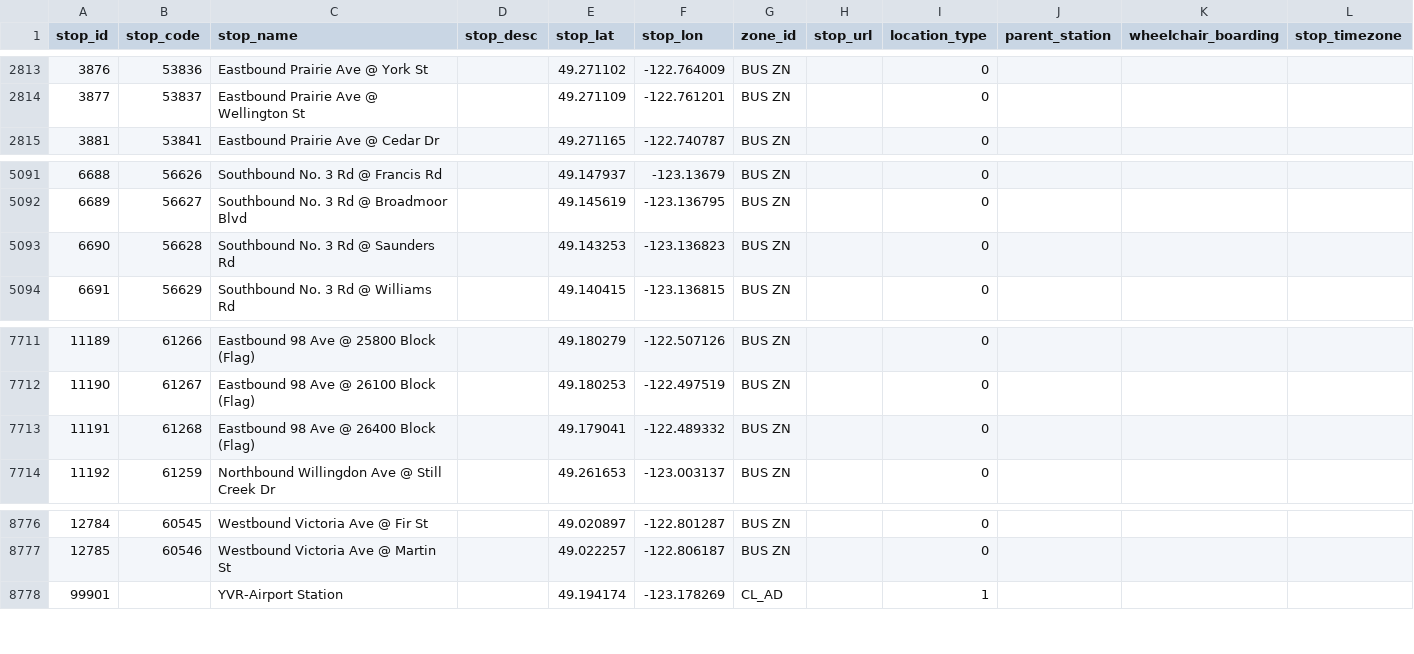
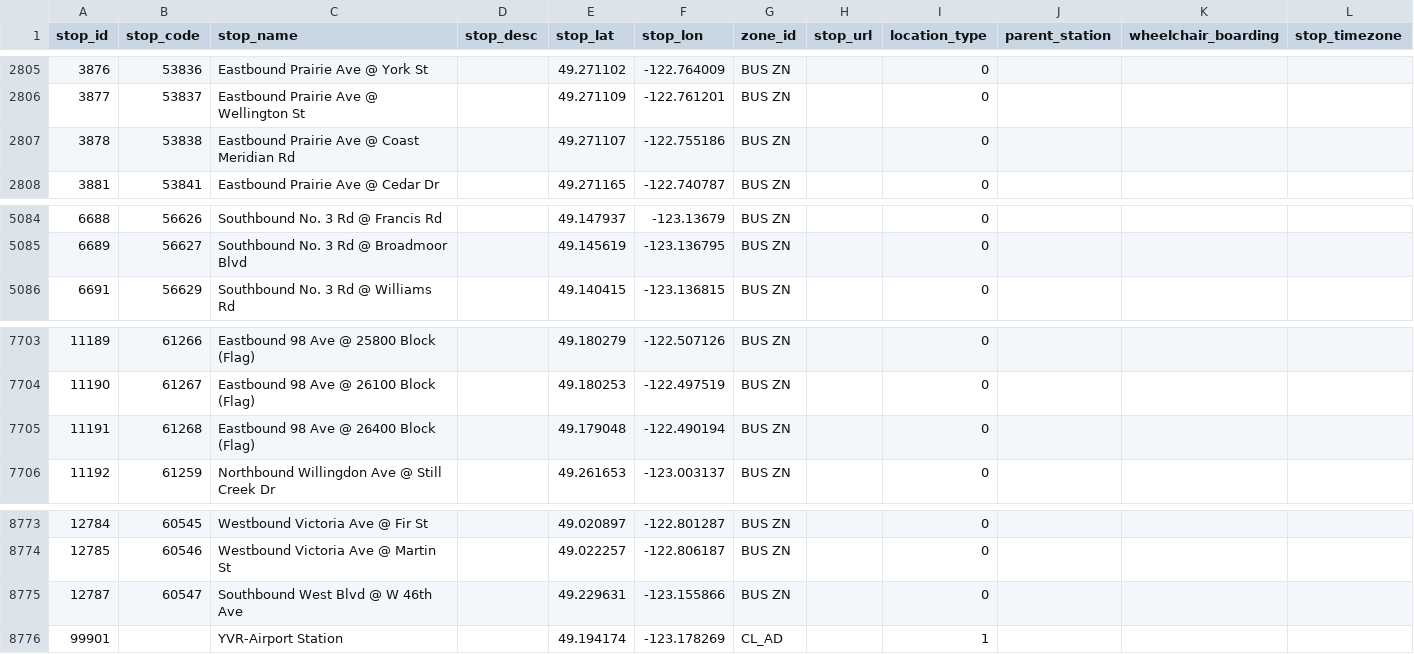
Before and after one commit to carsonyl/translink-derived-datasets, a CSV file: datasets/stops.csv, drawn as a sheet; only a part is shown, gaps mark what is left out; the diff covers the shown part only.

```diff
--- a/datasets/stops.csv
+++ b/datasets/stops.csv
@@ -2814,2 +2806,3 @@ stop_id,stop_code,stop_name,stop_desc,stop_lat,stop_lon,zone_id,stop_url,locatio
 3877,53837,Eastbound Prairie Ave @ Wellington St,,49.271109,-122.761201,BUS ZN,,0,,,
+3878,53838,Eastbound Prairie Ave @ Coast Meridian Rd,,49.271107,-122.755186,BUS ZN,,0,,,
 3881,53841,Eastbound Prairie Ave @ Cedar Dr,,49.271165,-122.740787,BUS ZN,,0,,,
@@ -5092,3 +5085,2 @@ stop_id,stop_code,stop_name,stop_desc,stop_lat,stop_lon,zone_id,stop_url,locatio
 6689,56627,Southbound No. 3 Rd @ Broadmoor Blvd,,49.145619,-123.136795,BUS ZN,,0,,,
-6690,56628,Southbound No. 3 Rd @ Saunders Rd,,49.143253,-123.136823,BUS ZN,,0,,,
 6691,56629,Southbound No. 3 Rd @ Williams Rd,,49.140415,-123.136815,BUS ZN,,0,,,
@@ -7712,3 +7704,3 @@ stop_id,stop_code,stop_name,stop_desc,stop_lat,stop_lon,zone_id,stop_url,locatio
 11190,61267,Eastbound 98 Ave @ 26100 Block (Flag),,49.180253,-122.497519,BUS ZN,,0,,,
-11191,61268,Eastbound 98 Ave @ 26400 Block (Flag),,49.179041,-122.489332,BUS ZN,,0,,,
+11191,61268,Eastbound 98 Ave @ 26400 Block (Flag),,49.179048,-122.490194,BUS ZN,,0,,,
 11192,61259,Northbound Willingdon Ave @ Still Creek Dr,,49.261653,-123.003137,BUS ZN,,0,,,
@@ -8777,2 +8774,3 @@ stop_id,stop_code,stop_name,stop_desc,stop_lat,stop_lon,zone_id,stop_url,locatio
 12785,60546,Westbound Victoria Ave @ Martin St,,49.022257,-122.806187,BUS ZN,,0,,,
+12787,60547,Southbound West Blvd @ W 46th Ave,,49.229631,-123.155866,BUS ZN,,0,,,
 99901,,YVR-Airport Station,,49.194174,-123.178269,CL_AD,,1,,,
```
Also changed, not shown: 5 added rows, 8 removed rows and 1 edited cell elsewhere in this file, 1 other file.
